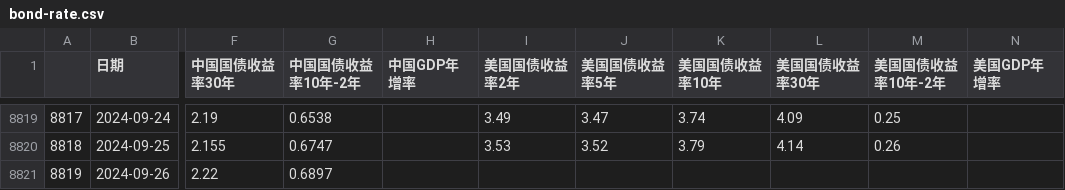
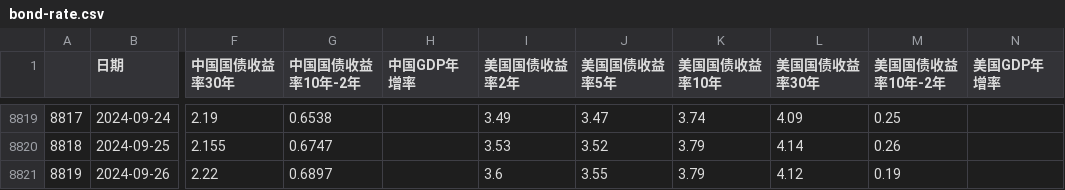
Before and after one commit to jamelouis/investment-tools, a CSV file: public/csv/bond-rate.csv, drawn as a sheet; only a part is shown, gaps mark what is left out; the diff names each change by its address in the sheet, - before the commit and + after, or states it on an @@ line.

```diff
--- a/public/csv/bond-rate.csv
+++ b/public/csv/bond-rate.csv
-I8821 (美国国债收益率2年): (empty)
+I8821 (美国国债收益率2年): 3.6
-J8821 (美国国债收益率5年): (empty)
+J8821 (美国国债收益率5年): 3.55
-K8821 (美国国债收益率10年): (empty)
+K8821 (美国国债收益率10年): 3.79
-L8821 (美国国债收益率30年): (empty)
+L8821 (美国国债收益率30年): 4.12
-M8821 (美国国债收益率10年-2年): (empty)
+M8821 (美国国债收益率10年-2年): 0.19
```
Also changed, not shown: public/csv/margin-info.csv.
